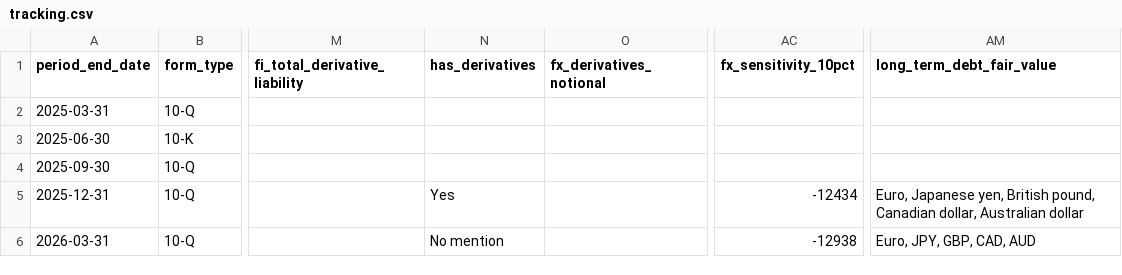
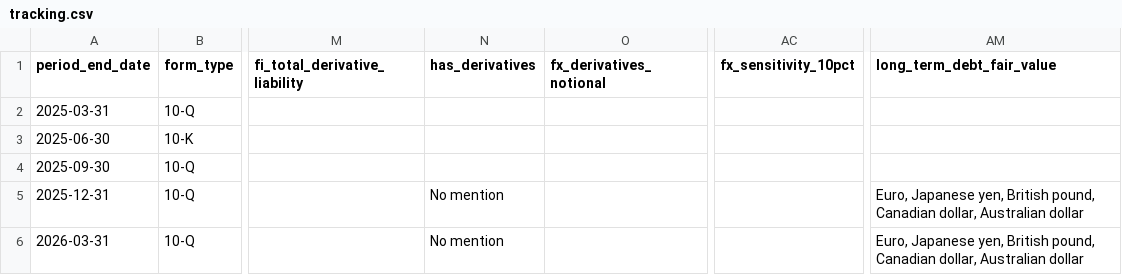
Before and after one commit to lukasbecker36-dot/sec-derivatives-, a CSV file: output/msft/tracking.csv, drawn as a sheet; only a part is shown, gaps mark what is left out; the diff names each change by its address in the sheet, - before the commit and + after, or states it on an @@ line.

Commit message:
Re-extract MSFT with match_strategy first

```diff
--- a/output/msft/tracking.csv
+++ b/output/msft/tracking.csv
-N5 (has_derivatives): Yes
+N5 (has_derivatives): No mention
-AC5 (fx_sensitivity_10pct): -12434
+AC5 (fx_sensitivity_10pct): (empty)
-AC6 (fx_sensitivity_10pct): -12938
+AC6 (fx_sensitivity_10pct): (empty)
-AM6 (long_term_debt_fair_value): Euro, JPY, GBP, CAD, AUD
+AM6 (long_term_debt_fair_value): Euro, Japanese yen, British pound, Canadian dollar, Australian dollar
```
Also changed, not shown: 2 other files.
